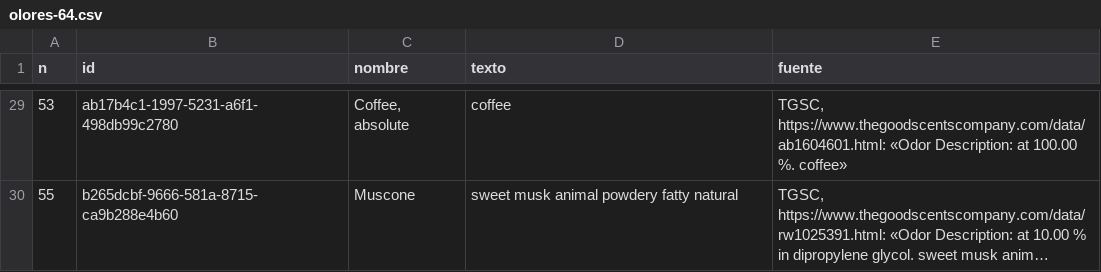
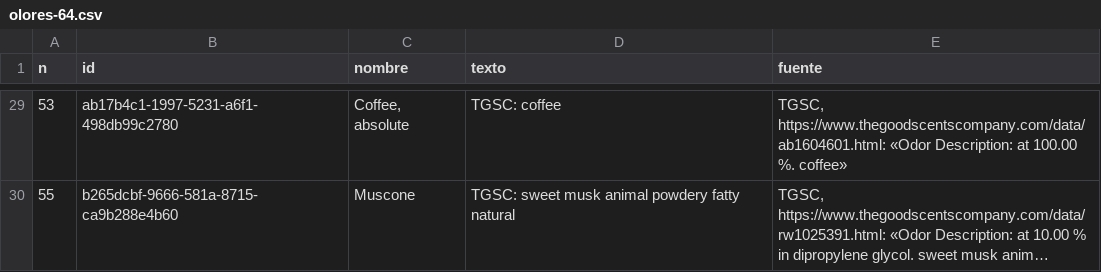
Before and after one commit to smortenax/perfumeria-app, a CSV file: migracion-v3/web/info-64/olores-64.csv, drawn as a sheet; only a part is shown, gaps mark what is left out; long unchanged cells end in …; the diff covers the shown part only; the diff names each change by its address in the sheet, - before the commit and + after, or states it on an @@ line.

```diff
--- a/migracion-v3/web/info-64/olores-64.csv
+++ b/migracion-v3/web/info-64/olores-64.csv
-D29 (texto): coffee
+D29 (texto): TGSC: coffee
-D30 (texto): sweet musk animal powdery fatty natural
+D30 (texto): TGSC: sweet musk animal powdery fatty natural
```
Also changed, not shown: 27 edited cells elsewhere in this file, migracion-v3/tandas/64-pedido-19-nov/material_descriptors.csv, migracion-v3/web/info-64/propuesta-64.csv, 5 other files.
